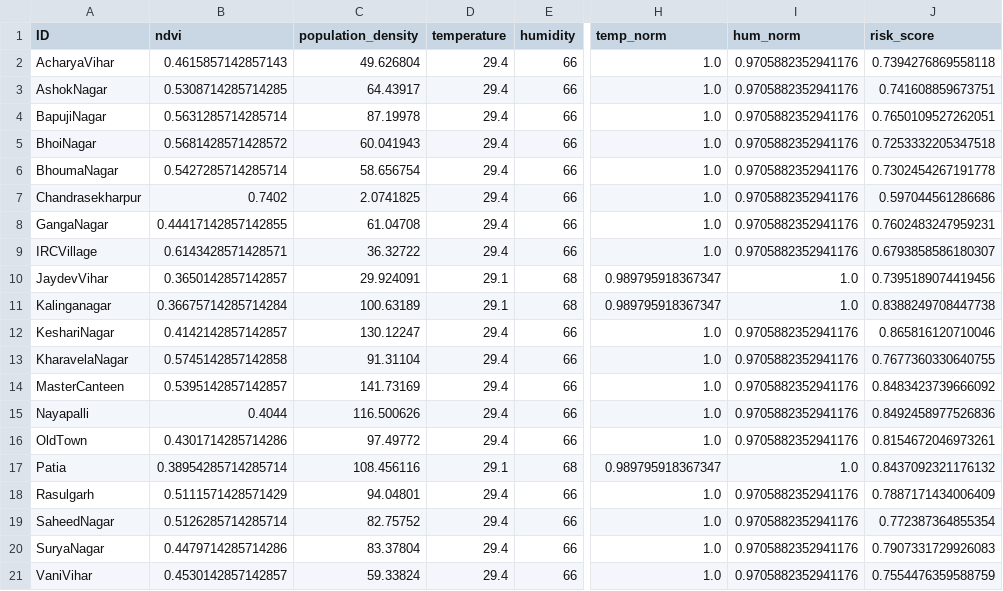
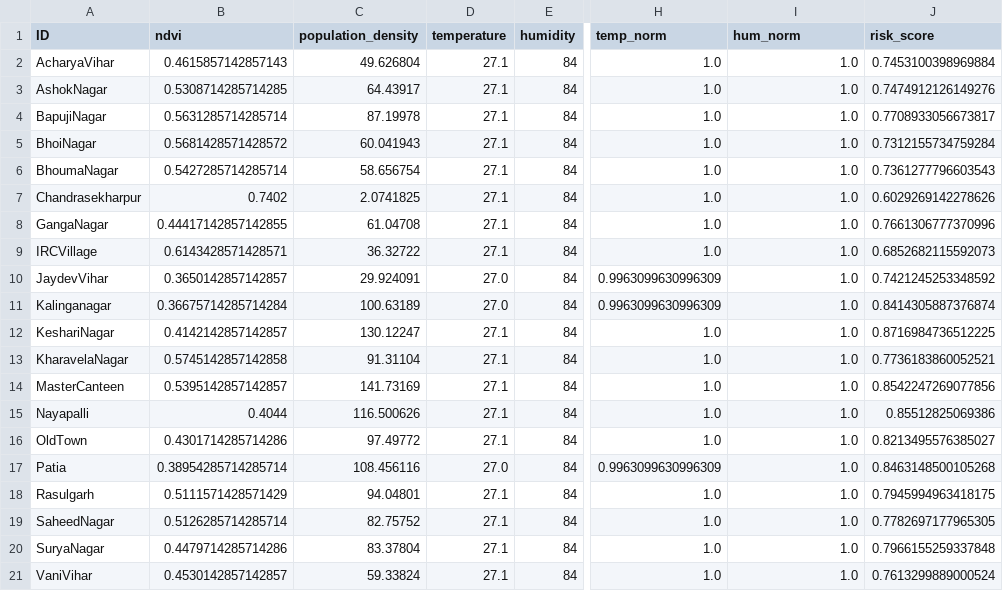
Before and after one commit to Sunita-lab/Heatlas, a CSV file: data/samples/final_data.csv, drawn as a sheet; only a part is shown, gaps mark what is left out; the diff names each change by its address in the sheet, - before the commit and + after, or states it on an @@ line.

```diff
--- a/data/samples/final_data.csv
+++ b/data/samples/final_data.csv
-D2:D9 (temperature): 29.4
+D2:D9 (temperature): 27.1
-E2:E9 (humidity): 66
+E2:E9 (humidity): 84
-I2:I9 (hum_norm): 0.9705882352941176
+I2:I9 (hum_norm): 1.0
-J2 (risk_score): 0.7394276869558118
+J2 (risk_score): 0.7453100398969884
-J3 (risk_score): 0.741608859673751
+J3 (risk_score): 0.7474912126149276
-J4 (risk_score): 0.7650109527262051
+J4 (risk_score): 0.7708933056673817
-J5 (risk_score): 0.7253332205347518
+J5 (risk_score): 0.7312155734759284
-J6 (risk_score): 0.7302454267191778
+J6 (risk_score): 0.7361277796603543
-J7 (risk_score): 0.597044561286686
+J7 (risk_score): 0.6029269142278626
-J8 (risk_score): 0.7602483247959231
+J8 (risk_score): 0.7661306777370996
-J9 (risk_score): 0.6793858586180307
+J9 (risk_score): 0.6852682115592073
-D10:D11 (temperature): 29.1
+D10:D11 (temperature): 27.0
-E10:E11 (humidity): 68
+E10:E11 (humidity): 84
-H10:H11 (temp_norm): 0.989795918367347
+H10:H11 (temp_norm): 0.9963099630996309
-J10 (risk_score): 0.7395189074419456
+J10 (risk_score): 0.7421245253348592
-J11 (risk_score): 0.8388249708447738
+J11 (risk_score): 0.8414305887376874
-D12:D16 (temperature): 29.4
+D12:D16 (temperature): 27.1
-E12:E16 (humidity): 66
+E12:E16 (humidity): 84
-I12:I16 (hum_norm): 0.9705882352941176
+I12:I16 (hum_norm): 1.0
-J12 (risk_score): 0.865816120710046
+J12 (risk_score): 0.8716984736512225
-J13 (risk_score): 0.7677360330640755
+J13 (risk_score): 0.7736183860052521
-J14 (risk_score): 0.8483423739666092
+J14 (risk_score): 0.8542247269077856
-J15 (risk_score): 0.8492458977526836
+J15 (risk_score): 0.85512825069386
-J16 (risk_score): 0.8154672046973261
+J16 (risk_score): 0.8213495576385027
-D17 (temperature): 29.1
+D17 (temperature): 27.0
-E17 (humidity): 68
+E17 (humidity): 84
-H17 (temp_norm): 0.989795918367347
+H17 (temp_norm): 0.9963099630996309
-J17 (risk_score): 0.8437092321176132
+J17 (risk_score): 0.8463148500105268
-D18:D21 (temperature): 29.4
+D18:D21 (temperature): 27.1
-E18:E21 (humidity): 66
+E18:E21 (humidity): 84
-I18:I21 (hum_norm): 0.9705882352941176
+I18:I21 (hum_norm): 1.0
-J18 (risk_score): 0.7887171434006409
+J18 (risk_score): 0.7945994963418175
-J19 (risk_score): 0.772387364855354
+J19 (risk_score): 0.7782697177965305
-J20 (risk_score): 0.7907331729926083
+J20 (risk_score): 0.7966155259337848
-J21 (risk_score): 0.7554476359588759
+J21 (risk_score): 0.7613299889000524
```
Also changed, not shown: 4 other files.
